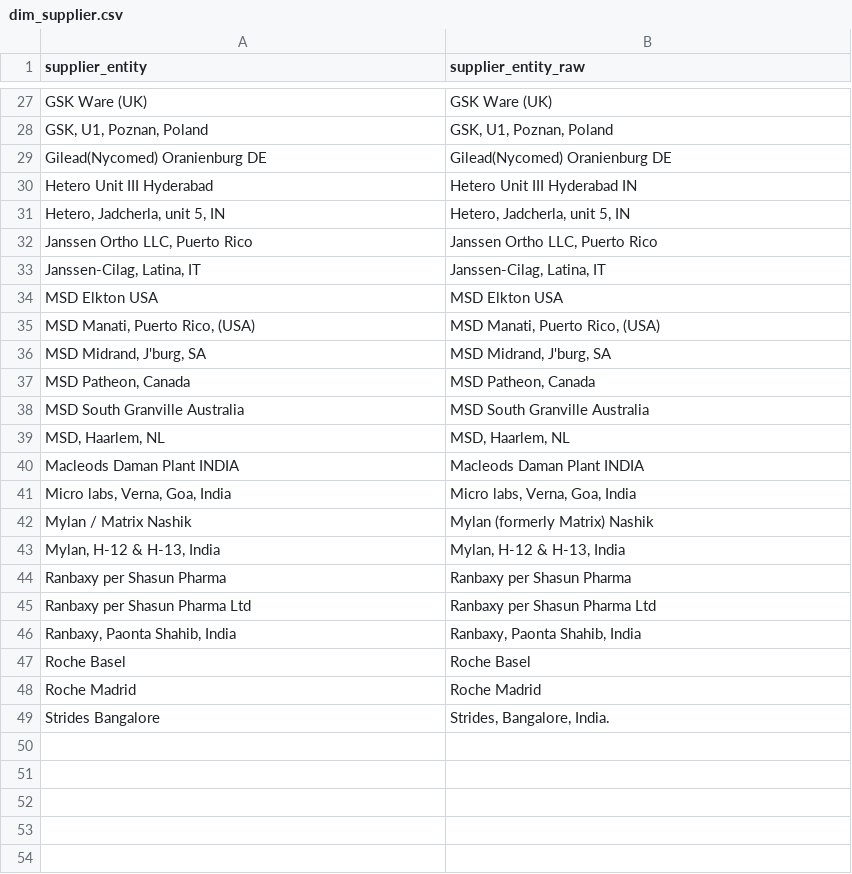
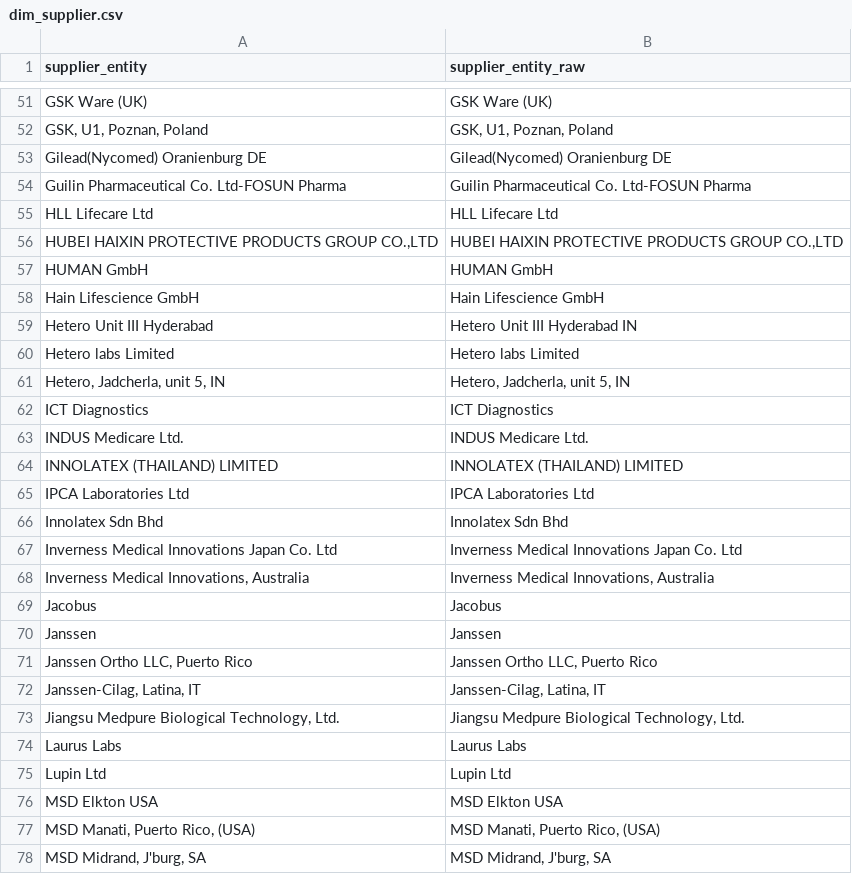
Before and after one commit to alairdata/pharma-procurement-intelligence, a CSV file: data/marts/dim_supplier.csv, drawn as a sheet; only a part is shown, gaps mark what is left out; the shorter side is filled out with more unchanged rows; the diff covers the shown part only; the diff names each change by its address in the sheet, - before the commit and + after, or states it on an @@ line.

```diff
--- a/data/marts/dim_supplier.csv
+++ b/data/marts/dim_supplier.csv
+row 54: Guilin Pharmaceutical Co. Ltd-FOSUN Pharma | Guilin Pharmaceutical Co. Ltd-FOSUN Pharma
+row 55: HLL Lifecare Ltd | HLL Lifecare Ltd
+row 56: HUBEI HAIXIN PROTECTIVE PRODUCTS GROUP CO.,LTD | HUBEI HAIXIN PROTECTIVE PRODUCTS GROUP CO.,LTD
+row 57: HUMAN GmbH | HUMAN GmbH
+row 58: Hain Lifescience GmbH | Hain Lifescience GmbH
+row 60: Hetero labs Limited | Hetero labs Limited
+row 62: ICT Diagnostics | ICT Diagnostics
+row 63: INDUS Medicare Ltd. | INDUS Medicare Ltd.
+row 64: INNOLATEX (THAILAND) LIMITED | INNOLATEX (THAILAND) LIMITED
+row 65: IPCA Laboratories Ltd | IPCA Laboratories Ltd
+row 66: Innolatex Sdn Bhd | Innolatex Sdn Bhd
+row 67: Inverness Medical Innovations Japan Co. Ltd | Inverness Medical Innovations Japan Co. Ltd
+row 68: Inverness Medical Innovations, Australia | Inverness Medical Innovations, Australia
+row 69: Jacobus | Jacobus
+row 70: Janssen | Janssen
+row 73: Jiangsu Medpure Biological Technology, Ltd. | Jiangsu Medpure Biological Technology, Ltd.
+row 74: Laurus Labs | Laurus Labs
+row 75: Lupin Ltd | Lupin Ltd
```
Also changed, not shown: 56 added rows elsewhere in this file, data/marts/mart_country_summary.csv, data/marts/mart_supplier_summary.csv, 18 other files.
